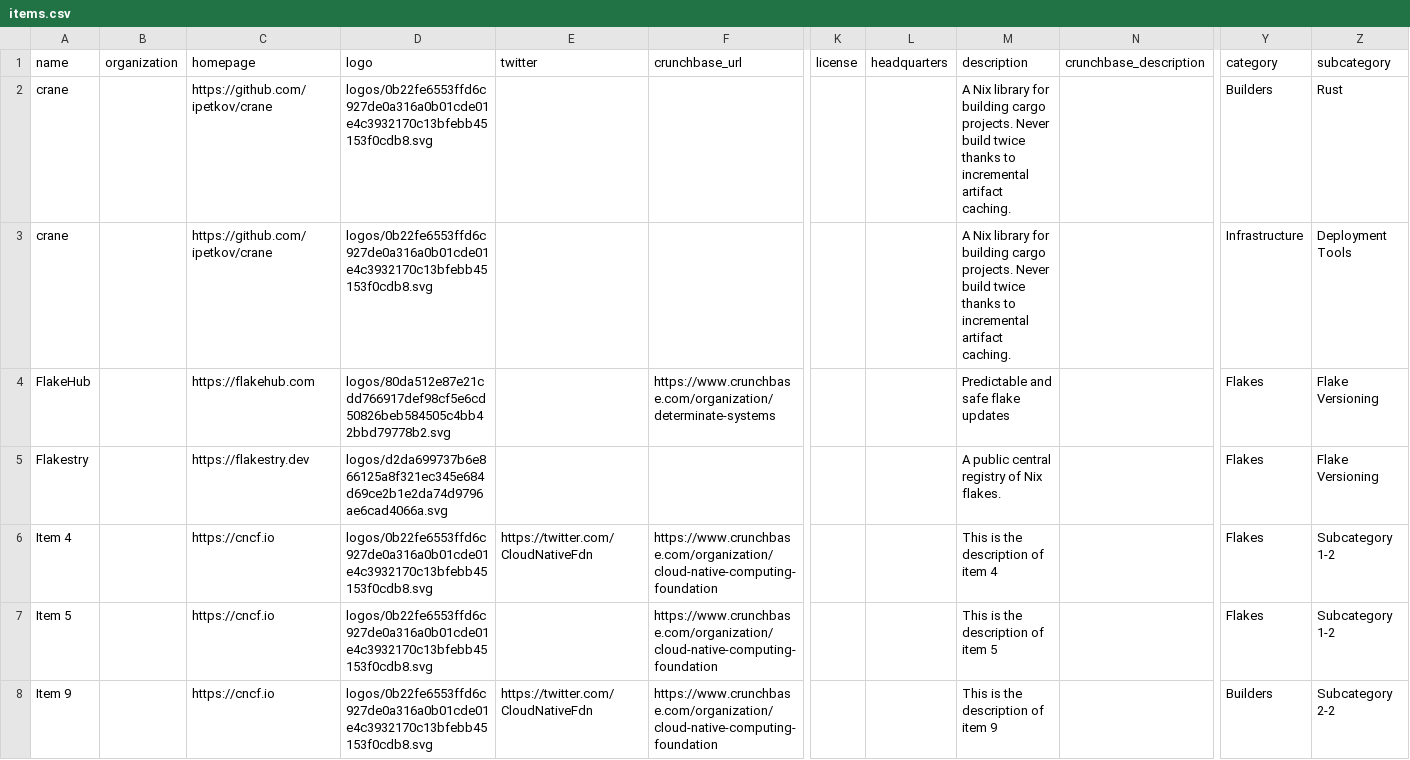
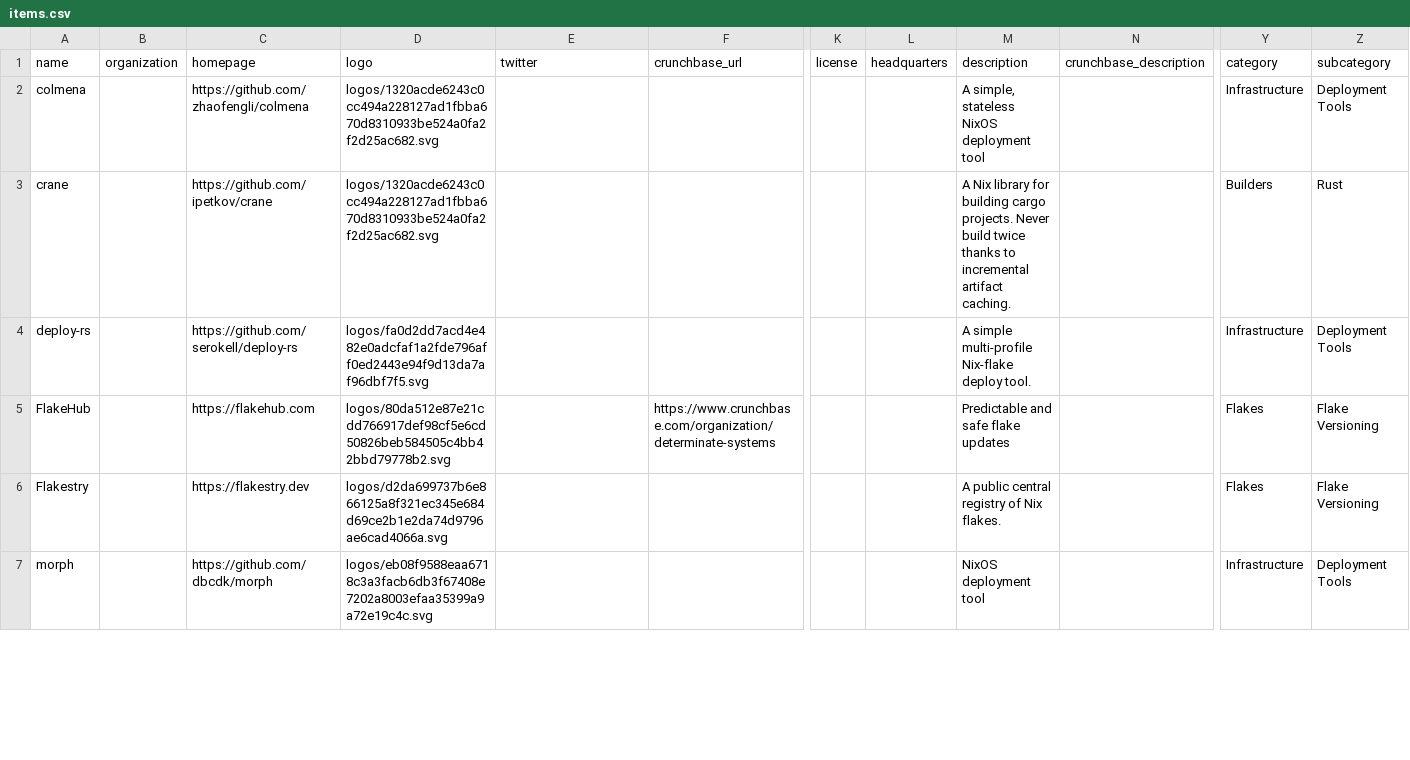
Before and after one commit to nix-community/nixos-landscape, a CSV file: build/docs/items.csv, drawn as a sheet; only a part is shown, gaps mark what is left out; removed rows and columns are numbered as before the commit, all else as after; rows hold the shown columns only; the diff covers the shown part only; the diff names each change by its address in the sheet, - before the commit and + after, or states it on an @@ line.

```diff
--- a/build/docs/items.csv
+++ b/build/docs/items.csv
+row 2: colmena |  | https://github.com/zhaofengli/colmena | logos/1320acde6243c0cc494a228127ad1fbba670d8310933be524a0fa2f2d25ac682.svg |  |  |  |  | A simple, stateless NixOS deployment tool |  | Infrastructure | Deployment Tools
-D3: logos/0b22fe6553ffd6c927de0a316a0b01cde01e4c3932170c13bfebb45153f0cdb8.svg
+D3: logos/1320acde6243c0cc494a228127ad1fbba670d8310933be524a0fa2f2d25ac682.svg
-A4: crane
+A4: deploy-rs
-C4: https://github.com/ipetkov/crane
+C4: https://github.com/serokell/deploy-rs
-D4: logos/0b22fe6553ffd6c927de0a316a0b01cde01e4c3932170c13bfebb45153f0cdb8.svg
+D4: logos/fa0d2dd7acd4e482e0adcfaf1a2fde796aff0ed2443e94f9d13da7af96dbf7f5.svg
-M4: A Nix library for building cargo projects. Never build twice thanks to incremental artifact caching.
+M4: A simple multi-profile Nix-flake deploy tool.
-row 6: Item 4 |  | https://cncf.io | logos/0b22fe6553ffd6c927de0a316a0b01cde01e4c3932170c13bfebb45153f0cdb8.svg | https://twitter.com/CloudNativeFdn | https://www.crunchbase.com/organization/cloud-native-computing-foundation |  |  | This is the description of item 4 |  | Flakes | Subcategory 1-2
-row 7: Item 5 |  | https://cncf.io | logos/0b22fe6553ffd6c927de0a316a0b01cde01e4c3932170c13bfebb45153f0cdb8.svg |  | https://www.crunchbase.com/organization/cloud-native-computing-foundation |  |  | This is the description of item 5 |  | Flakes | Subcategory 1-2
-row 8: Item 9 |  | https://cncf.io | logos/0b22fe6553ffd6c927de0a316a0b01cde01e4c3932170c13bfebb45153f0cdb8.svg | https://twitter.com/CloudNativeFdn | https://www.crunchbase.com/organization/cloud-native-computing-foundation |  |  | This is the description of item 9 |  | Builders | Subcategory 2-2
+row 7: morph |  | https://github.com/dbcdk/morph | logos/eb08f9588eaa6718c3a3facb6db3f67408e7202a8003efaa35399a9a72e19c4c.svg |  |  |  |  | NixOS deployment tool |  | Infrastructure | Deployment Tools
```
Also changed, not shown: 2 added rows, 2 removed rows and 3 edited cells elsewhere in this file, 14 other files.
